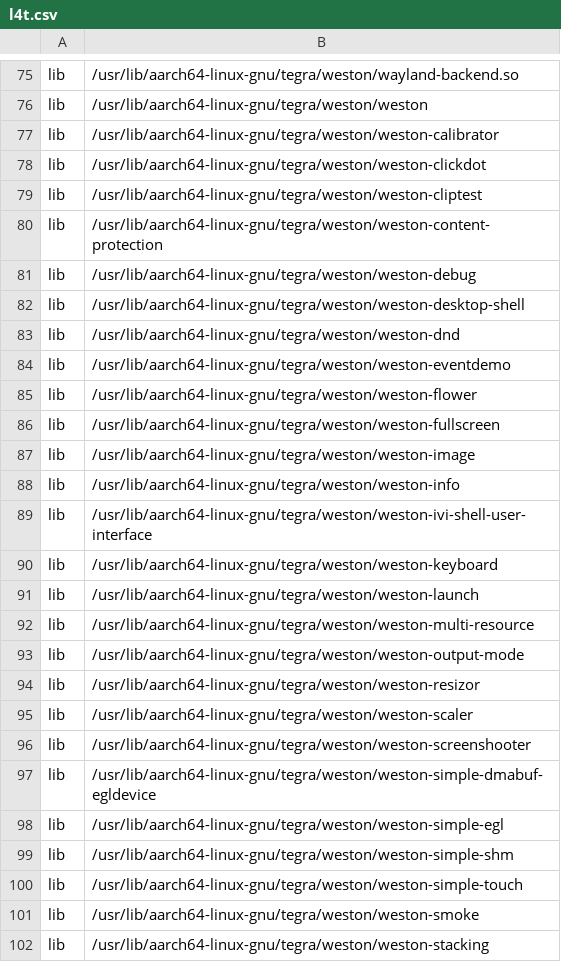
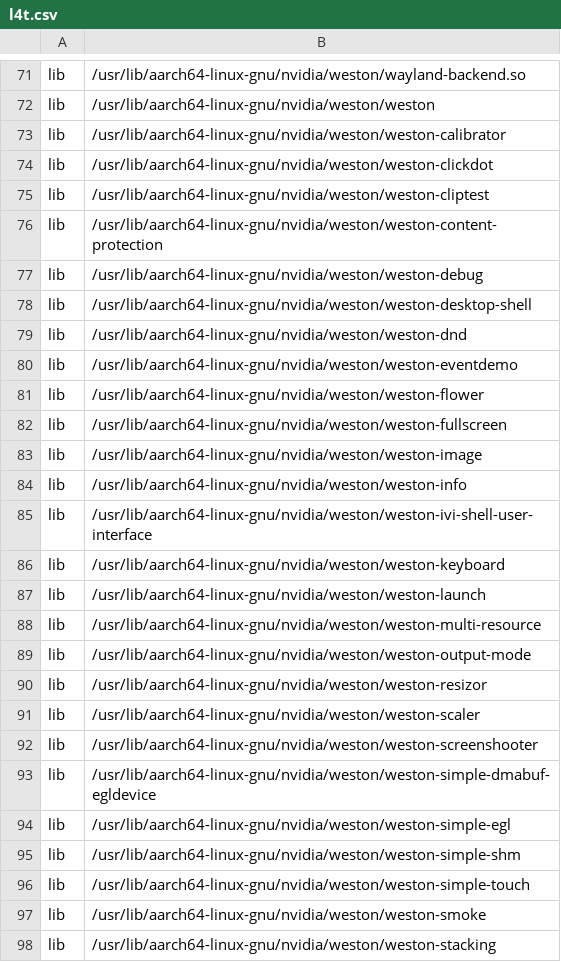
Before and after one commit to OE4T/meta-tegra, a CSV file: recipes-bsp/tegra-binaries/tegra-configs/l4t.csv, drawn as a sheet; only a part is shown, gaps mark what is left out; addresses are those after the commit; the diff covers the shown part only; the diff names each change by its address in the sheet, - before the commit and + after, or states it on an @@ line.

Commit message:
tegra-configs: update l4t.csv for L4T R36.2.0 DP
Signed-off-by: Ilies CHERGUI <ichergui@nvidia.com>

```diff
--- a/recipes-bsp/tegra-binaries/tegra-configs/l4t.csv
+++ b/recipes-bsp/tegra-binaries/tegra-configs/l4t.csv
-B71: /usr/lib/aarch64-linux-gnu/tegra/weston/wayland-backend.so
+B71: /usr/lib/aarch64-linux-gnu/nvidia/weston/wayland-backend.so
-B72: /usr/lib/aarch64-linux-gnu/tegra/weston/weston
+B72: /usr/lib/aarch64-linux-gnu/nvidia/weston/weston
-B73: /usr/lib/aarch64-linux-gnu/tegra/weston/weston-calibrator
+B73: /usr/lib/aarch64-linux-gnu/nvidia/weston/weston-calibrator
-B74: /usr/lib/aarch64-linux-gnu/tegra/weston/weston-clickdot
+B74: /usr/lib/aarch64-linux-gnu/nvidia/weston/weston-clickdot
-B75: /usr/lib/aarch64-linux-gnu/tegra/weston/weston-cliptest
+B75: /usr/lib/aarch64-linux-gnu/nvidia/weston/weston-cliptest
-B76: /usr/lib/aarch64-linux-gnu/tegra/weston/weston-content-protection
+B76: /usr/lib/aarch64-linux-gnu/nvidia/weston/weston-content-protection
-B77: /usr/lib/aarch64-linux-gnu/tegra/weston/weston-debug
+B77: /usr/lib/aarch64-linux-gnu/nvidia/weston/weston-debug
-B78: /usr/lib/aarch64-linux-gnu/tegra/weston/weston-desktop-shell
+B78: /usr/lib/aarch64-linux-gnu/nvidia/weston/weston-desktop-shell
-B79: /usr/lib/aarch64-linux-gnu/tegra/weston/weston-dnd
+B79: /usr/lib/aarch64-linux-gnu/nvidia/weston/weston-dnd
-B80: /usr/lib/aarch64-linux-gnu/tegra/weston/weston-eventdemo
+B80: /usr/lib/aarch64-linux-gnu/nvidia/weston/weston-eventdemo
-B81: /usr/lib/aarch64-linux-gnu/tegra/weston/weston-flower
+B81: /usr/lib/aarch64-linux-gnu/nvidia/weston/weston-flower
-B82: /usr/lib/aarch64-linux-gnu/tegra/weston/weston-fullscreen
+B82: /usr/lib/aarch64-linux-gnu/nvidia/weston/weston-fullscreen
-B83: /usr/lib/aarch64-linux-gnu/tegra/weston/weston-image
+B83: /usr/lib/aarch64-linux-gnu/nvidia/weston/weston-image
-B84: /usr/lib/aarch64-linux-gnu/tegra/weston/weston-info
+B84: /usr/lib/aarch64-linux-gnu/nvidia/weston/weston-info
-B85: /usr/lib/aarch64-linux-gnu/tegra/weston/weston-ivi-shell-user-interface
+B85: /usr/lib/aarch64-linux-gnu/nvidia/weston/weston-ivi-shell-user-interface
-B86: /usr/lib/aarch64-linux-gnu/tegra/weston/weston-keyboard
+B86: /usr/lib/aarch64-linux-gnu/nvidia/weston/weston-keyboard
-B87: /usr/lib/aarch64-linux-gnu/tegra/weston/weston-launch
+B87: /usr/lib/aarch64-linux-gnu/nvidia/weston/weston-launch
-B88: /usr/lib/aarch64-linux-gnu/tegra/weston/weston-multi-resource
+B88: /usr/lib/aarch64-linux-gnu/nvidia/weston/weston-multi-resource
-B89: /usr/lib/aarch64-linux-gnu/tegra/weston/weston-output-mode
+B89: /usr/lib/aarch64-linux-gnu/nvidia/weston/weston-output-mode
-B90: /usr/lib/aarch64-linux-gnu/tegra/weston/weston-resizor
+B90: /usr/lib/aarch64-linux-gnu/nvidia/weston/weston-resizor
-B91: /usr/lib/aarch64-linux-gnu/tegra/weston/weston-scaler
+B91: /usr/lib/aarch64-linux-gnu/nvidia/weston/weston-scaler
-B92: /usr/lib/aarch64-linux-gnu/tegra/weston/weston-screenshooter
+B92: /usr/lib/aarch64-linux-gnu/nvidia/weston/weston-screenshooter
-B93: /usr/lib/aarch64-linux-gnu/tegra/weston/weston-simple-dmabuf-egldevice
+B93: /usr/lib/aarch64-linux-gnu/nvidia/weston/weston-simple-dmabuf-egldevice
-B94: /usr/lib/aarch64-linux-gnu/tegra/weston/weston-simple-egl
+B94: /usr/lib/aarch64-linux-gnu/nvidia/weston/weston-simple-egl
-B95: /usr/lib/aarch64-linux-gnu/tegra/weston/weston-simple-shm
+B95: /usr/lib/aarch64-linux-gnu/nvidia/weston/weston-simple-shm
-B96: /usr/lib/aarch64-linux-gnu/tegra/weston/weston-simple-touch
+B96: /usr/lib/aarch64-linux-gnu/nvidia/weston/weston-simple-touch
-B97: /usr/lib/aarch64-linux-gnu/tegra/weston/weston-smoke
+B97: /usr/lib/aarch64-linux-gnu/nvidia/weston/weston-smoke
-B98: /usr/lib/aarch64-linux-gnu/tegra/weston/weston-stacking
+B98: /usr/lib/aarch64-linux-gnu/nvidia/weston/weston-stacking
```
Also changed, not shown: 11 added rows, 20 removed rows, 6 moved rows and 54 edited cells elsewhere in this file.
